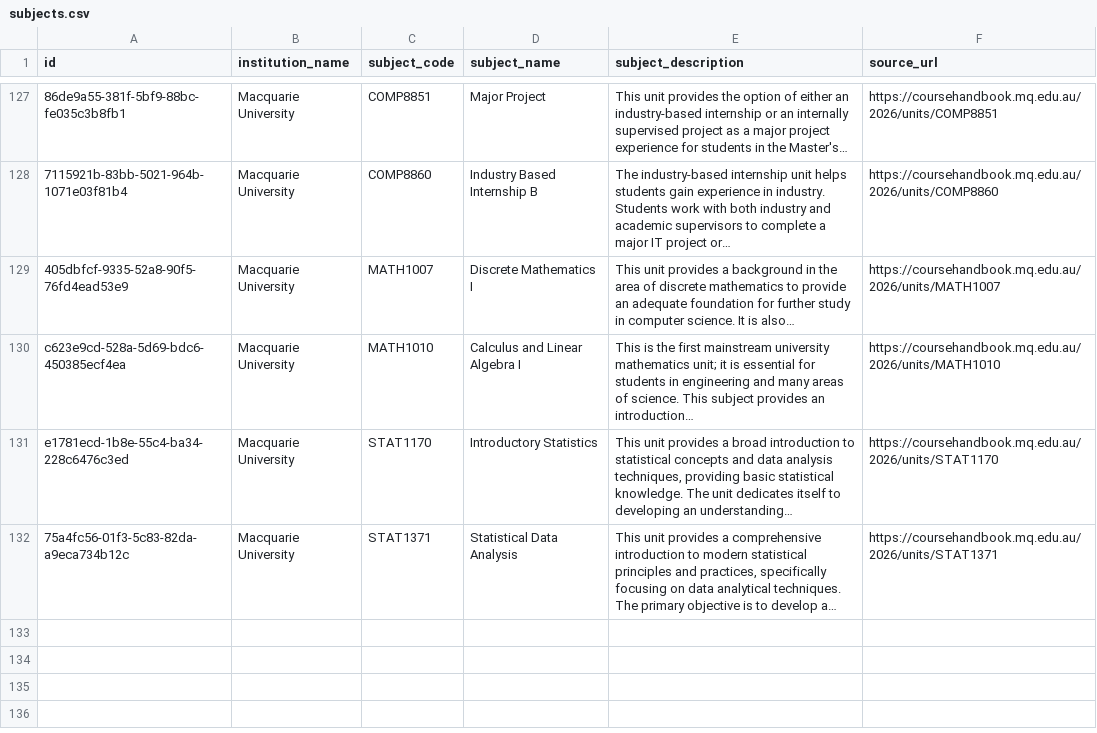
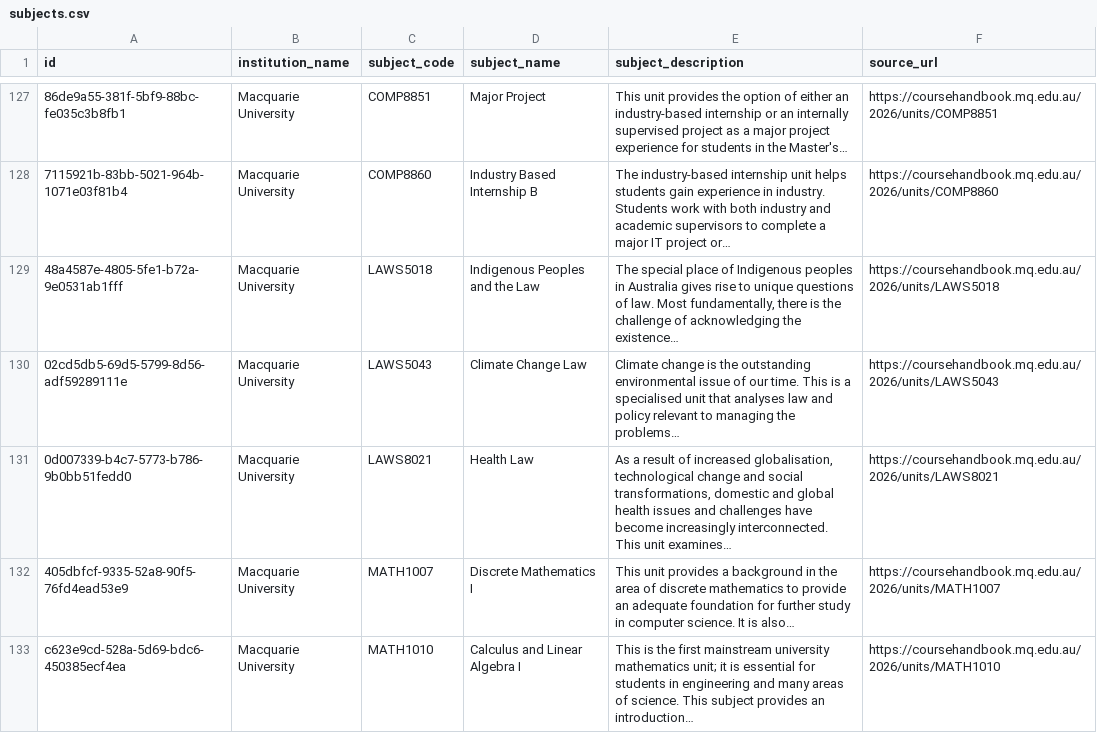
Before and after one commit to Sandalph0n/ailearn_sustainability_development, a CSV file: prisma/seedingdata/source/mq-2026/subjects.csv, drawn as a sheet; only a part is shown, gaps mark what is left out; the shorter side is filled out with more unchanged rows; the diff names each change by its address in the sheet, - before the commit and + after, or states it on an @@ line.

```diff
--- a/prisma/seedingdata/source/mq-2026/subjects.csv
+++ b/prisma/seedingdata/source/mq-2026/subjects.csv
+row 129: 48a4587e-4805-5fe1-b72a-9e0531ab1fff | Macquarie University | LAWS5018 | Indigenous Peoples and the Law | The special place of Indigenous peoples in Australia gives rise to unique questions of law. Most fundamentally, there is the challenge of acknowledging the existence… | https://coursehandbook.mq.edu.au/2026/units/LAWS5018
+row 130: 02cd5db5-69d5-5799-8d56-adf59289111e | Macquarie University | LAWS5043 | Climate Change Law | Climate change is the outstanding environmental issue of our time. This is a specialised unit that analyses law and policy relevant to managing the problems… | https://coursehandbook.mq.edu.au/2026/units/LAWS5043
+row 131: 0d007339-b4c7-5773-b786-9b0bb51fedd0 | Macquarie University | LAWS8021 | Health Law | As a result of increased globalisation, technological change and social transformations, domestic and global health issues and challenges have become increasingly interconnected. This unit examines… | https://coursehandbook.mq.edu.au/2026/units/LAWS8021
```
Also changed, not shown: prisma/seedingdata/source/mq-2026/assessment-publications.csv, prisma/seedingdata/source/mq-2026/assessments.csv, 7 other files.
